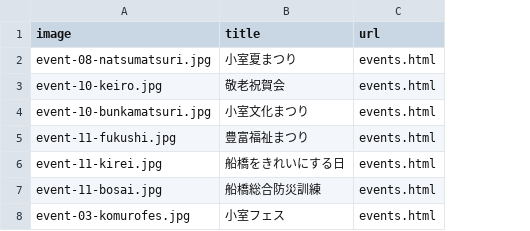
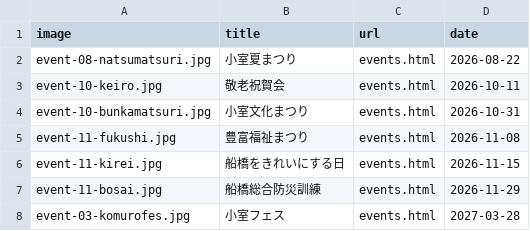
Before and after one commit to jichikai-kmr-hl/jichikai-kmr-hl.github.io, a CSV file: data/hero.csv, drawn as a sheet; the diff names each change by its address in the sheet, - before the commit and + after, or states it on an @@ line.

```diff
--- a/data/hero.csv
+++ b/data/hero.csv
+column D (date), rows 2-8: 2026-08-22 | 2026-10-11 | 2026-10-31 | 2026-11-08 | 2026-11-15 | 2026-11-29 | 2027-03-28
```
Also changed, not shown: 6 other files.
